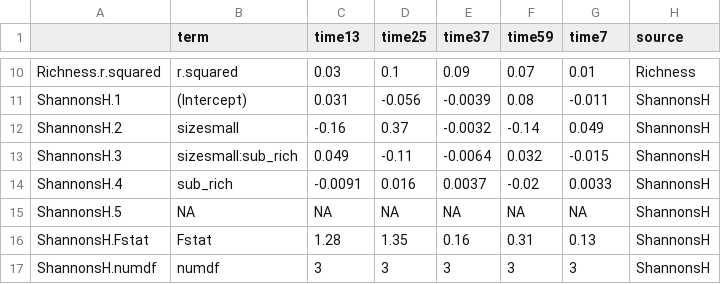
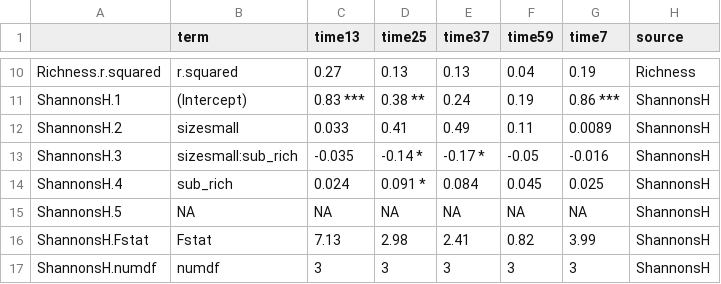
Before and after one commit to Zanne-Lab/communityVchemistry, a CSV file: output/tables/supplementary/diversitysummary_stem_traitresid.csv, drawn as a sheet; only a part is shown, gaps mark what is left out; the diff covers the shown part only.

```diff
--- a/output/tables/supplementary/diversitysummary_stem_traitresid.csv
+++ b/output/tables/supplementary/diversitysummary_stem_traitresid.csv
@@ -10,8 +10,8 @@
-"Richness.r.squared","r.squared","0.03","0.1","0.09","0.07","0.01","Richness"
-"ShannonsH.1","(Intercept)","0.031 ","-0.056 ","-0.0039 ","0.08 ","-0.011 ","ShannonsH"
-"ShannonsH.2","sizesmall","-0.16 ","0.37 ","-0.0032 ","-0.14 ","0.049 ","ShannonsH"
-"ShannonsH.3","sizesmall:sub_rich","0.049 ","-0.11 ","-0.0064 ","0.032 ","-0.015 ","ShannonsH"
-"ShannonsH.4","sub_rich","-0.0091 ","0.016 ","0.0037 ","-0.02 ","0.0033 ","ShannonsH"
+"Richness.r.squared","r.squared","0.27","0.13","0.13","0.04","0.19","Richness"
+"ShannonsH.1","(Intercept)","0.83 ***","0.38 **","0.24 ","0.19 ","0.86 ***","ShannonsH"
+"ShannonsH.2","sizesmall","0.033 ","0.41 ","0.49 ","0.11 ","0.0089 ","ShannonsH"
+"ShannonsH.3","sizesmall:sub_rich","-0.035 ","-0.14 *","-0.17 *","-0.05 ","-0.016 ","ShannonsH"
+"ShannonsH.4","sub_rich","0.024 ","0.091 *","0.084 ","0.045 ","0.025 ","ShannonsH"
 "ShannonsH.5",NA,NA,NA,NA,NA,NA,"ShannonsH"
-"ShannonsH.Fstat","Fstat","1.28","1.35","0.16","0.31","0.13","ShannonsH"
+"ShannonsH.Fstat","Fstat","7.13","2.98","2.41","0.82","3.99","ShannonsH"
 "ShannonsH.numdf","numdf","3","3","3","3","3","ShannonsH"
```
Also changed, not shown: 170 edited cells elsewhere in this file, output/tables/supplementary/diversitysummary_code_traitresid.csv, 9 other files.
